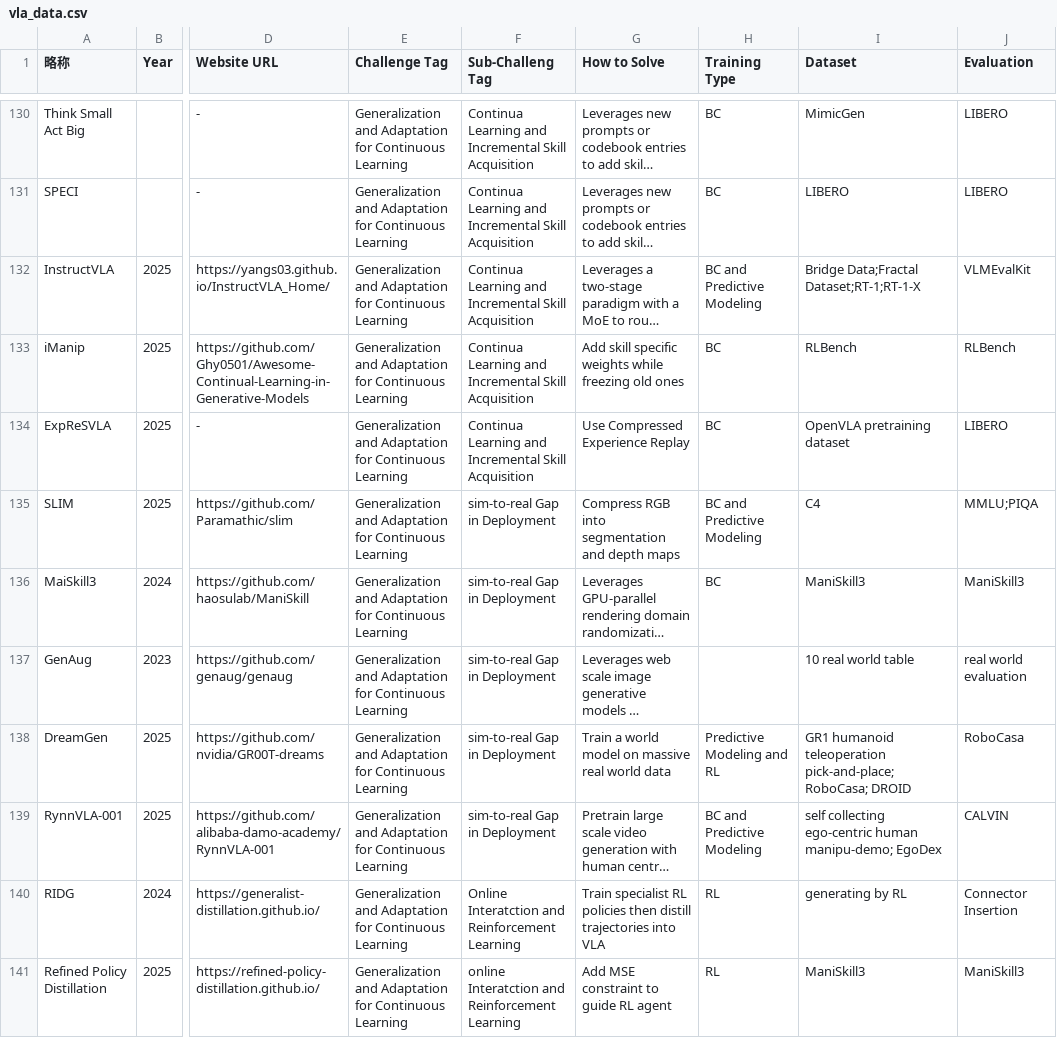
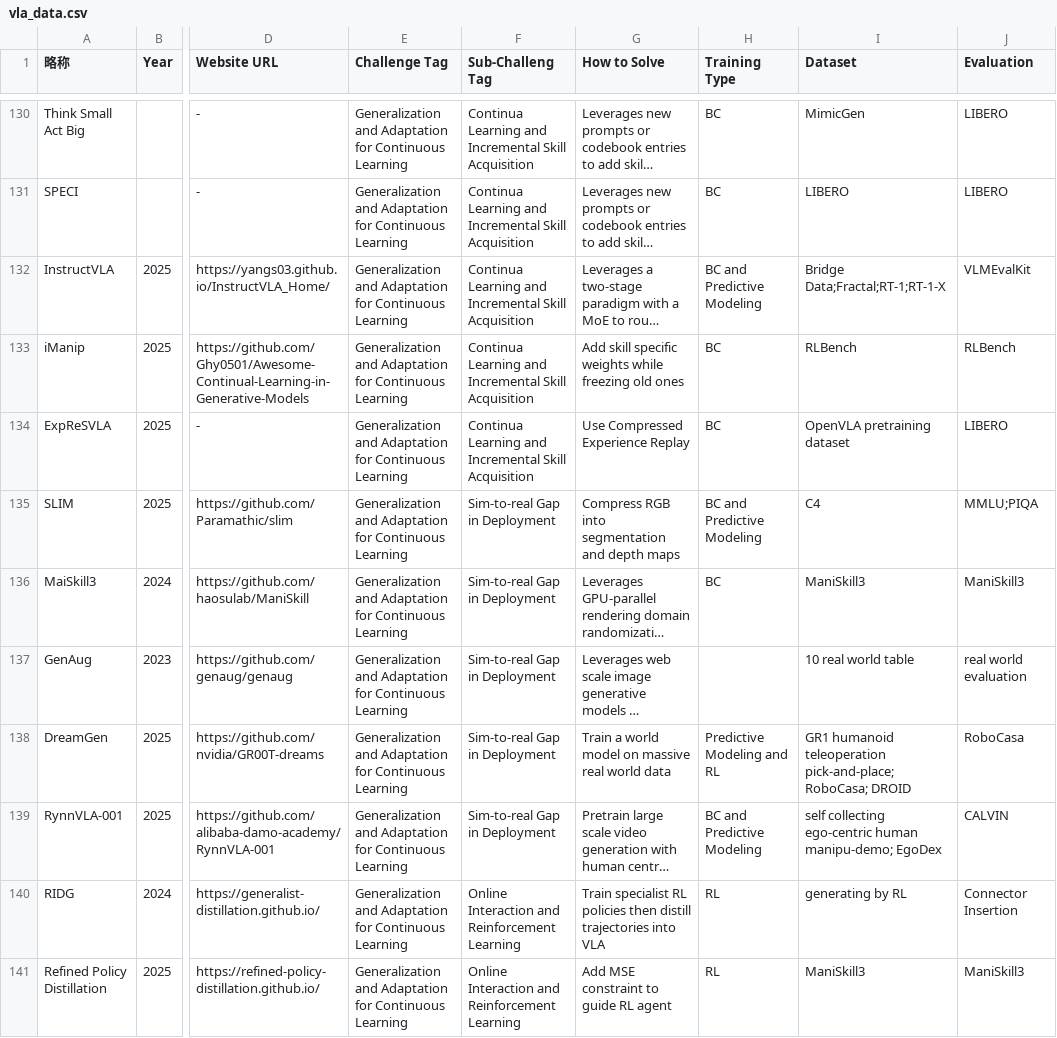
Before and after one commit to SuyuZ1/Survery, a CSV file: data/vla_data.csv, drawn as a sheet; only a part is shown, gaps mark what is left out; long unchanged cells end in …; the diff covers the shown part only; the diff names each change by its address in the sheet, - before the commit and + after, or states it on an @@ line.

Commit message:
fix some bugs && update csvData

```diff
--- a/data/vla_data.csv
+++ b/data/vla_data.csv
-I132 (Dataset): Bridge Data;Fractal Dataset;RT-1;RT-1-X
+I132 (Dataset): Bridge Data;Fractal;RT-1;RT-1-X
-F135:F139 (Sub-Challeng Tag): sim-to-real Gap in Deployment
+F135:F139 (Sub-Challeng Tag): Sim-to-real Gap in Deployment
-F140 (Sub-Challeng Tag): Online Interatction and Reinforcement…
+F140 (Sub-Challeng Tag): Online Interaction and Reinforcement…
-F141 (Sub-Challeng Tag): online Interatction and Reinforcement…
+F141 (Sub-Challeng Tag): Online Interaction and Reinforcement…
```
Also changed, not shown: 8 added rows and 13 edited cells elsewhere in this file, 2 other files.
